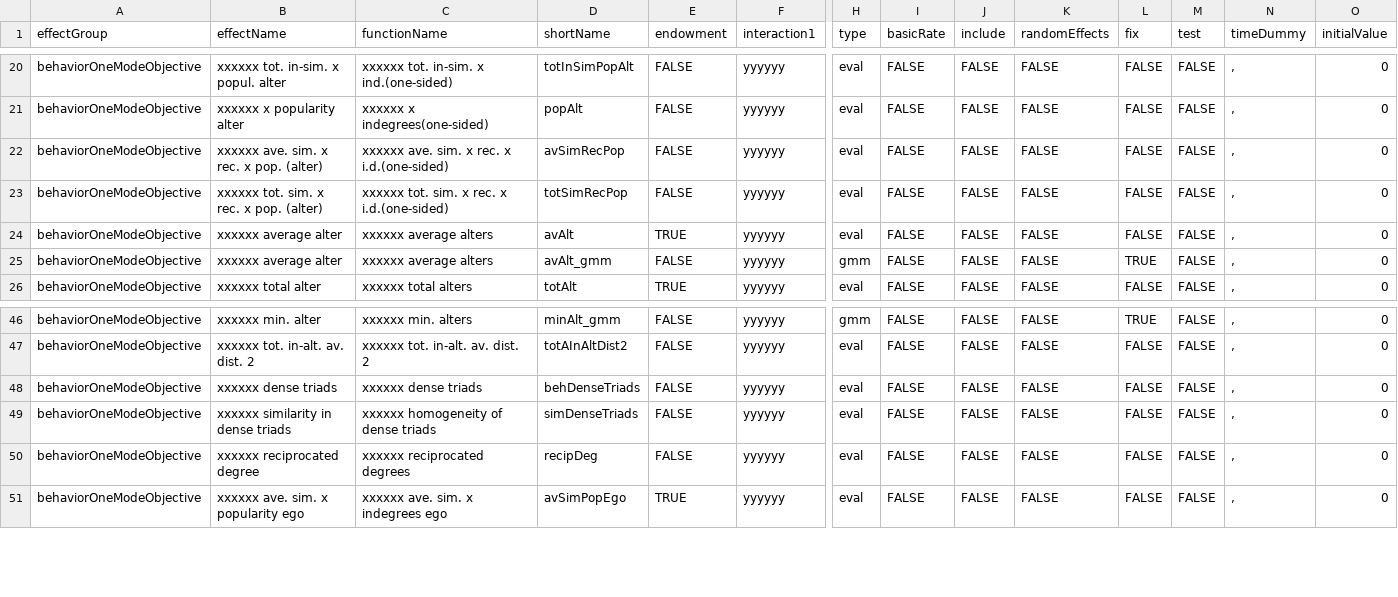
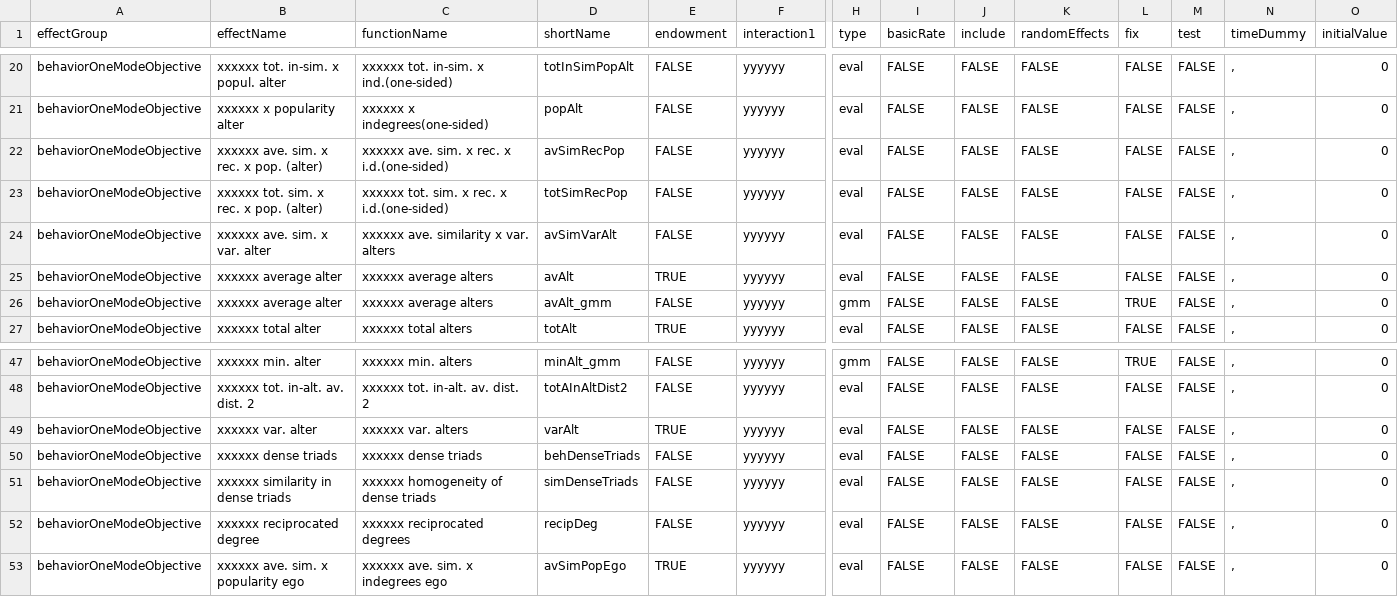
Before and after one commit to stocnet/rsiena, a CSV file: data/allEffects.csv, drawn as a sheet; only a part is shown, gaps mark what is left out; rows hold the shown columns only; the diff names each change by its address in the sheet, - before the commit and + after, or states it on an @@ line.

```diff
--- a/data/allEffects.csv
+++ b/data/allEffects.csv
+row 24: behaviorOneModeObjective | xxxxxx ave. sim. x var. alter | xxxxxx ave. similarity x var. alters | avSimVarAlt | FALSE | yyyyyy | eval | FALSE | FALSE | FALSE | FALSE | FALSE | , | 0
+row 49: behaviorOneModeObjective | xxxxxx var. alter | xxxxxx var. alters | varAlt | TRUE | yyyyyy | eval | FALSE | FALSE | FALSE | FALSE | FALSE | , | 0
```
Also changed, not shown: 11 other files.
